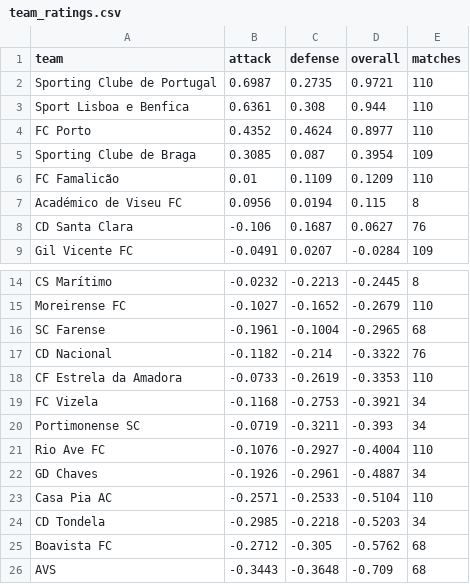
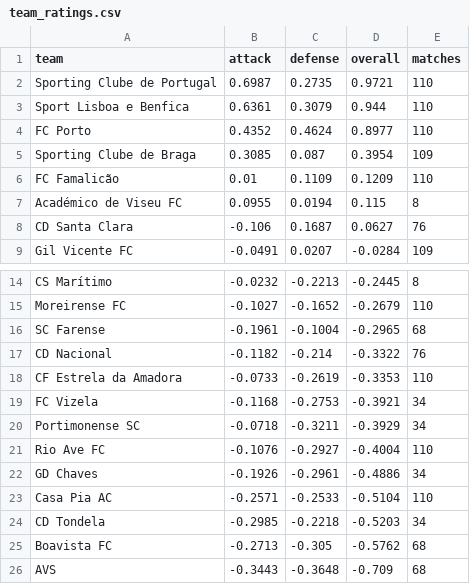
Before and after one commit to JuanAndresHS/pitchiq, a CSV file: data/predictions/ppl/team_ratings.csv, drawn as a sheet; only a part is shown, gaps mark what is left out.

```diff
--- a/data/predictions/ppl/team_ratings.csv
+++ b/data/predictions/ppl/team_ratings.csv
@@ -2,3 +2,3 @@ team,attack,defense,overall,matches
 Sporting Clube de Portugal,0.6987,0.2735,0.9721,110
-Sport Lisboa e Benfica,0.6361,0.308,0.944,110
+Sport Lisboa e Benfica,0.6361,0.3079,0.944,110
 FC Porto,0.4352,0.4624,0.8977,110
@@ -6,3 +6,3 @@ Sporting Clube de Braga,0.3085,0.087,0.3954,109
 FC Famalicão,0.01,0.1109,0.1209,110
-Académico de Viseu FC,0.0956,0.0194,0.115,8
+Académico de Viseu FC,0.0955,0.0194,0.115,8
 CD Santa Clara,-0.106,0.1687,0.0627,76
@@ -19,8 +19,8 @@ CF Estrela da Amadora,-0.0733,-0.2619,-0.3353,110
 FC Vizela,-0.1168,-0.2753,-0.3921,34
-Portimonense SC,-0.0719,-0.3211,-0.393,34
+Portimonense SC,-0.0718,-0.3211,-0.3929,34
 Rio Ave FC,-0.1076,-0.2927,-0.4004,110
-GD Chaves,-0.1926,-0.2961,-0.4887,34
+GD Chaves,-0.1926,-0.2961,-0.4886,34
 Casa Pia AC,-0.2571,-0.2533,-0.5104,110
 CD Tondela,-0.2985,-0.2218,-0.5203,34
-Boavista FC,-0.2712,-0.305,-0.5762,68
+Boavista FC,-0.2713,-0.305,-0.5762,68
 AVS,-0.3443,-0.3648,-0.709,68
```
Also changed, not shown: data/predictions/cl/upcoming_forecasts.csv, data/predictions/fl1/team_ratings.csv, 26 other files.
